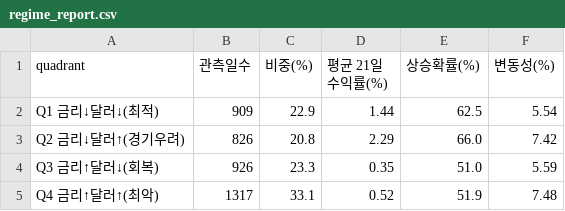
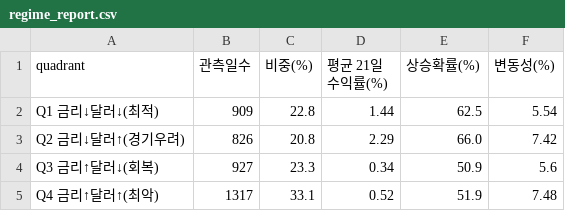
Before and after one commit to Moonihcoon/macro-regime-dashboard, a CSV file: output/regime_report.csv, drawn as a sheet.

```diff
--- a/output/regime_report.csv
+++ b/output/regime_report.csv
@@ -1,5 +1,5 @@
 quadrant,관측일수,비중(%),평균 21일 수익률(%),상승확률(%),변동성(%)
-Q1 금리↓달러↓(최적),909,22.9,1.44,62.5,5.54
+Q1 금리↓달러↓(최적),909,22.8,1.44,62.5,5.54
 Q2 금리↓달러↑(경기우려),826,20.8,2.29,66.0,7.42
-Q3 금리↑달러↓(회복),926,23.3,0.35,51.0,5.59
+Q3 금리↑달러↓(회복),927,23.3,0.34,50.9,5.6
 Q4 금리↑달러↑(최악),1317,33.1,0.52,51.9,7.48
```
Also changed, not shown: output/sensitivity.csv, output/summary.csv, 4 other files.
